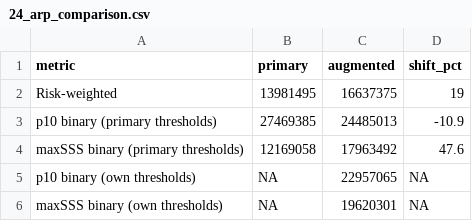
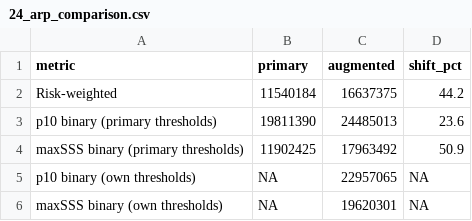
Before and after one commit to betsynaymon/sudan-vl-enm, a CSV file: outputs/tables/24_arp_comparison.csv, drawn as a sheet.

```diff
--- a/outputs/tables/24_arp_comparison.csv
+++ b/outputs/tables/24_arp_comparison.csv
@@ -1,5 +1,5 @@
 "metric","primary","augmented","shift_pct"
-"Risk-weighted",13981495,16637375,19
-"p10 binary (primary thresholds)",27469385,24485013,-10.9
-"maxSSS binary (primary thresholds)",12169058,17963492,47.6
+"Risk-weighted",11540184,16637375,44.2
+"p10 binary (primary thresholds)",19811390,24485013,23.6
+"maxSSS binary (primary thresholds)",11902425,17963492,50.9
 "p10 binary (own thresholds)",NA,22957065,NA
```
Also changed, not shown: outputs/tables/24_tuning_results.csv, 5 other files.
